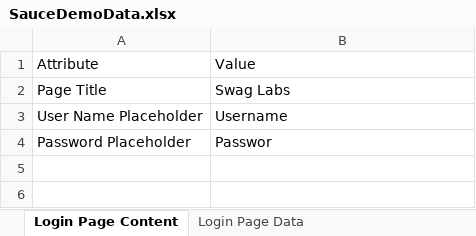
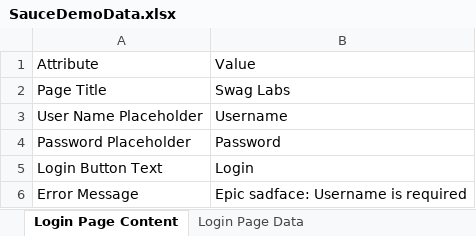
Before and after one commit to Priya67h/ecommerce-e2e-playwright, an Excel workbook: SauceDemoData.xlsx, sheet Login Page Content, drawn as a sheet; values as stored, in another font and other column widths than the file's, no borders; the diff names each change by its address in the sheet, - before the commit and + after, or states it on an @@ line.

Commit message:
Updated Login Page test cases

```diff
--- a/SauceDemoData.xlsx (sheet Login Page Content)
+++ b/SauceDemoData.xlsx (sheet Login Page Content)
-B4: Passwor
+B4: Password
+row 5: Login Button Text | Login
+row 6: Error Message | Epic sadface: Username is required
```
Also changed, not shown: sheet Login Page Data, 9 other files.
